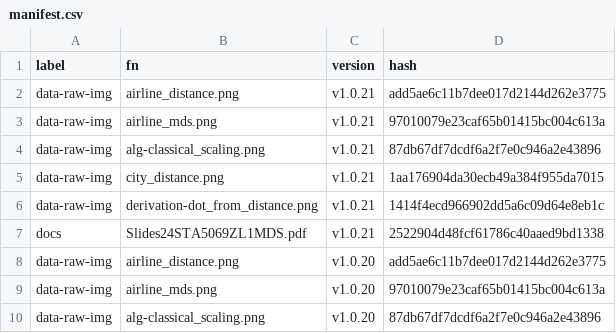
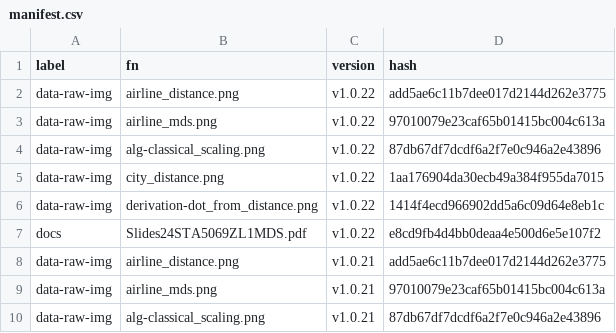
Before and after one commit to MiguelRodo/Slides24STA5069Z, a CSV file: manifest.csv, drawn as a sheet; only a part is shown; the shorter side is filled out with more unchanged rows; the diff names each change by its address in the sheet, - before the commit and + after, or states it on an @@ line.

```diff
--- a/manifest.csv
+++ b/manifest.csv
+row 2: data-raw-img | airline_distance.png | v1.0.22 | add5ae6c11b7dee017d2144d262e3775
+row 3: data-raw-img | airline_mds.png | v1.0.22 | 97010079e23caf65b01415bc004c613a
+row 4: data-raw-img | alg-classical_scaling.png | v1.0.22 | 87db67df7dcdf6a2f7e0c946a2e43896
+row 5: data-raw-img | city_distance.png | v1.0.22 | 1aa176904da30ecb49a384f955da7015
+row 6: data-raw-img | derivation-dot_from_distance.png | v1.0.22 | 1414f4ecd966902dd5a6c09d64e8eb1c
+row 7: docs | Slides24STA5069ZL1MDS.pdf | v1.0.22 | e8cd9fb4d4bb0deaa4e500d6e5e107f2
```
Also changed, not shown: 3 other files.
